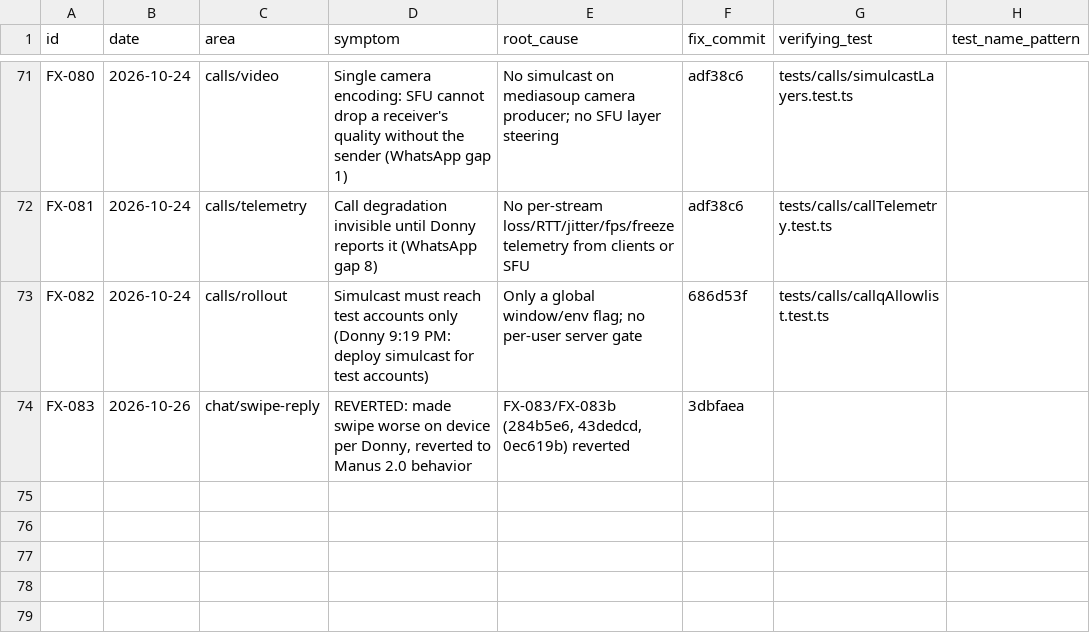
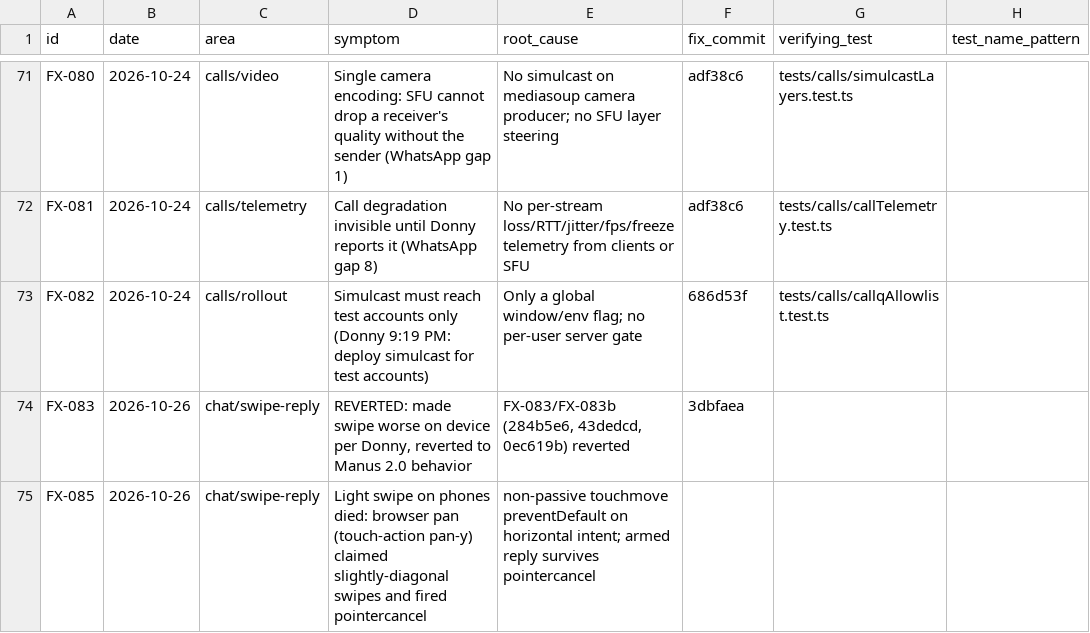
Before and after one commit to donnydey22/openlounge, a CSV file: docs/fixed-registry.csv, drawn as a sheet; only a part is shown, gaps mark what is left out; the diff names each change by its address in the sheet, - before the commit and + after, or states it on an @@ line.

Commit message:
fix(chat): light swipe-to-reply on phones — stop browser pan from cancelling horizontal swipes (FX-085)

```diff
--- a/docs/fixed-registry.csv
+++ b/docs/fixed-registry.csv
+row 75: FX-085 | 2026-10-26 | chat/swipe-reply | Light swipe on phones died: browser pan (touch-action pan-y) claimed slightly-diagonal swipes and fired pointercancel | non-passive touchmove preventDefault on horizontal intent; armed reply survives pointercancel
```
Also changed, not shown: 1 other file.
